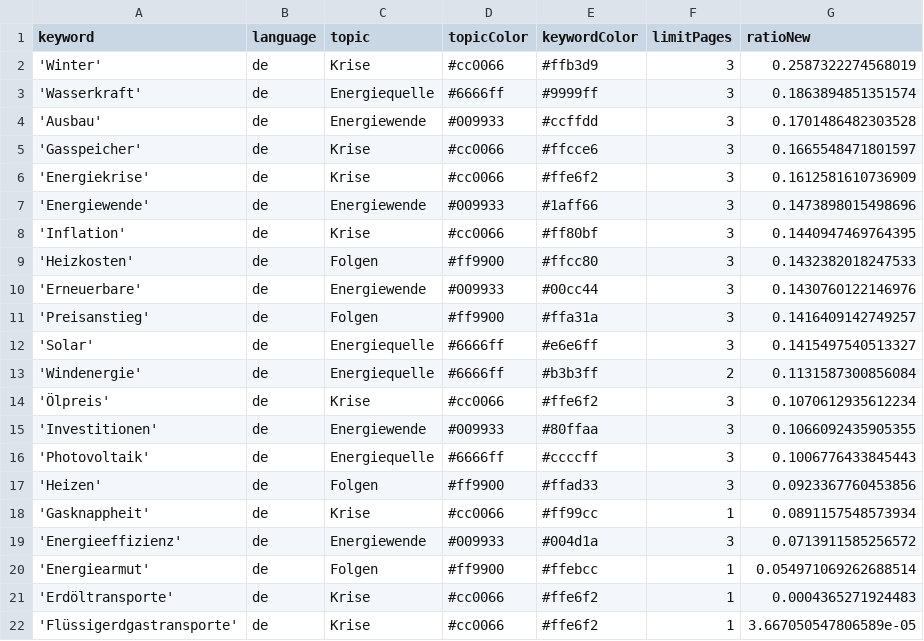
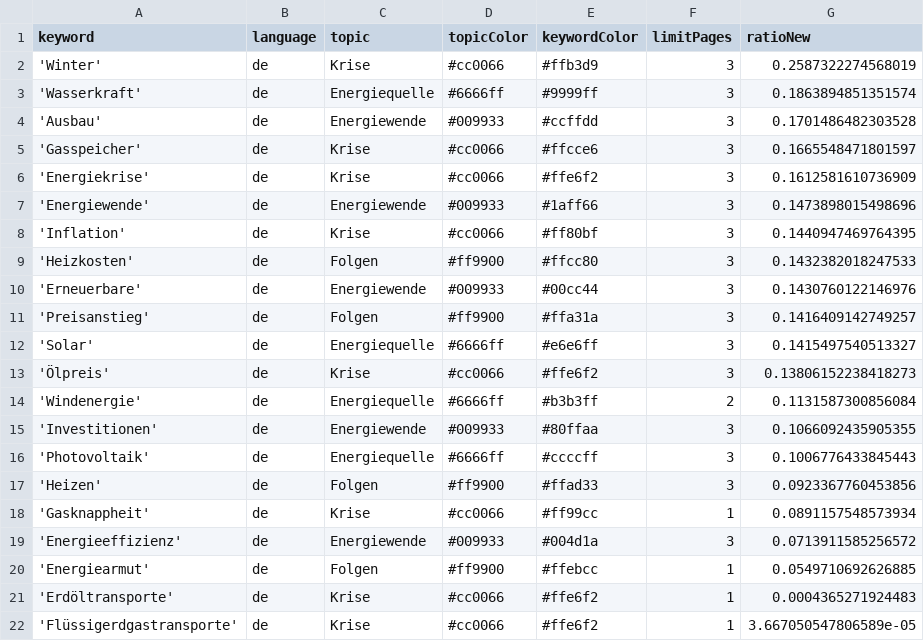
Before and after one commit to JoPhi24-news/winterIsComing, a CSV file: keywords.csv, drawn as a sheet.

```diff
--- a/keywords.csv
+++ b/keywords.csv
@@ -12,4 +12,4 @@ keyword,language,topic,topicColor,keywordColor,limitPages,ratioNew
 'Solar',de,Energiequelle,#6666ff,#e6e6ff,3,0.1415497540513327
+'Ölpreis',de,Krise,#cc0066,#ffe6f2,3,0.13806152238418273
 'Windenergie',de,Energiequelle,#6666ff,#b3b3ff,2,0.1131587300856084
-'Ölpreis',de,Krise,#cc0066,#ffe6f2,3,0.1070612935612234
 'Investitionen',de,Energiewende,#009933,#80ffaa,3,0.1066092435905355
@@ -19,3 +19,3 @@ keyword,language,topic,topicColor,keywordColor,limitPages,ratioNew
 'Energieeffizienz',de,Energiewende,#009933,#004d1a,3,0.0713911585256572
-'Energiearmut',de,Folgen,#ff9900,#ffebcc,1,0.054971069262688514
+'Energiearmut',de,Folgen,#ff9900,#ffebcc,1,0.0549710692626885
 'Erdöltransporte',de,Krise,#cc0066,#ffe6f2,1,0.0004365271924483
```
Also changed, not shown: csv/news_2026_11.csv.
